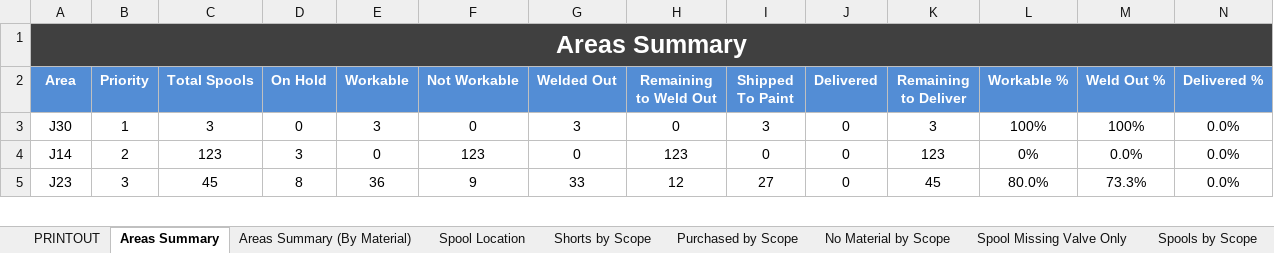
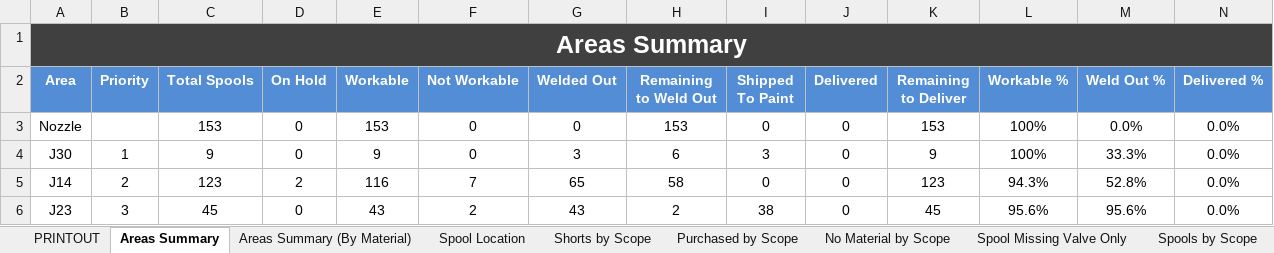
Before and after one commit to kmccun2/react-redux-template, an Excel workbook: database/7052/JobSummary.xlsx, sheet Areas Summary, drawn as a sheet; only a part is shown; values as stored, in another font and other column widths than the file's, no borders; addresses are those after the commit; the diff covers the shown part only; the diff names each change by its address in the sheet, - before the commit and + after, or states it on an @@ line.

```diff
--- a/database/7052/JobSummary.xlsx (sheet Areas Summary)
+++ b/database/7052/JobSummary.xlsx (sheet Areas Summary)
+row 3: Nozzle |  | 153 | 0 | 153 | 0 | 0 | 153 | 0 | 0 | 153 | 100% | 0.0% | 0.0%
-C4 (Total Spools): 3
+C4 (Total Spools): 9
-E4 (Workable): 3
+E4 (Workable): 9
-H4 (Remaining to Weld Out): 0
+H4 (Remaining to Weld Out): 6
-K4 (Remaining to Deliver): 3
+K4 (Remaining to Deliver): 9
-M4 (Weld Out %): 100%
+M4 (Weld Out %): 33.3%
-D5 (On Hold): 3
+D5 (On Hold): 2
-E5 (Workable): 0
+E5 (Workable): 116
-F5 (Not Workable): 123
+F5 (Not Workable): 7
-G5 (Welded Out): 0
+G5 (Welded Out): 65
-H5 (Remaining to Weld Out): 123
+H5 (Remaining to Weld Out): 58
-L5 (Workable %): 0%
+L5 (Workable %): 94.3%
-M5 (Weld Out %): 0.0%
+M5 (Weld Out %): 52.8%
-D6 (On Hold): 8
+D6 (On Hold): 0
-E6 (Workable): 36
+E6 (Workable): 43
-F6 (Not Workable): 9
+F6 (Not Workable): 2
-G6 (Welded Out): 33
+G6 (Welded Out): 43
-H6 (Remaining to Weld Out): 12
+H6 (Remaining to Weld Out): 2
-I6 (Shipped To Paint): 27
+I6 (Shipped To Paint): 38
-L6 (Workable %): 80.0%
+L6 (Workable %): 95.6%
-M6 (Weld Out %): 73.3%
+M6 (Weld Out %): 95.6%
```
Also changed, not shown: 143 edited cells elsewhere in this sheet, sheet Areas Summary (By Material), sheet PRINTOUT, sheet Spools by Scope, sheet Discrepancies, sheet Spool Location, sheet No Material by Scope, 3 more sheets, database/7052/bom_export.xlsx, database/7052/bom_import.xlsx, 17 other files.
